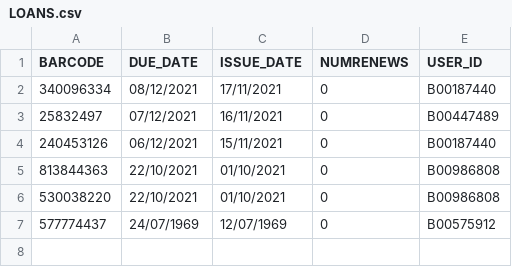
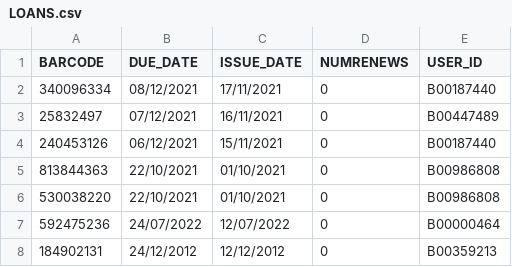
Before and after one commit to babou212/com102-library-system, a CSV file: src/main/java/LOANS.csv, drawn as a sheet; removed rows and columns are numbered as before the commit, all else as after; the diff names each change by its address in the sheet, - before the commit and + after, or states it on an @@ line.

Commit message:
Fixed bug with issueLoan method

```diff
--- a/src/main/java/LOANS.csv
+++ b/src/main/java/LOANS.csv
-row 7: 577774437 | 24/07/1969 | 12/07/1969 | 0 | B00575912
+row 7: 592475236 | 24/07/2022 | 12/07/2022 | 0 | B00000464
+row 8: 184902131 | 24/12/2012 | 12/12/2012 | 0 | B00359213
```
Also changed, not shown: 1 other file.
